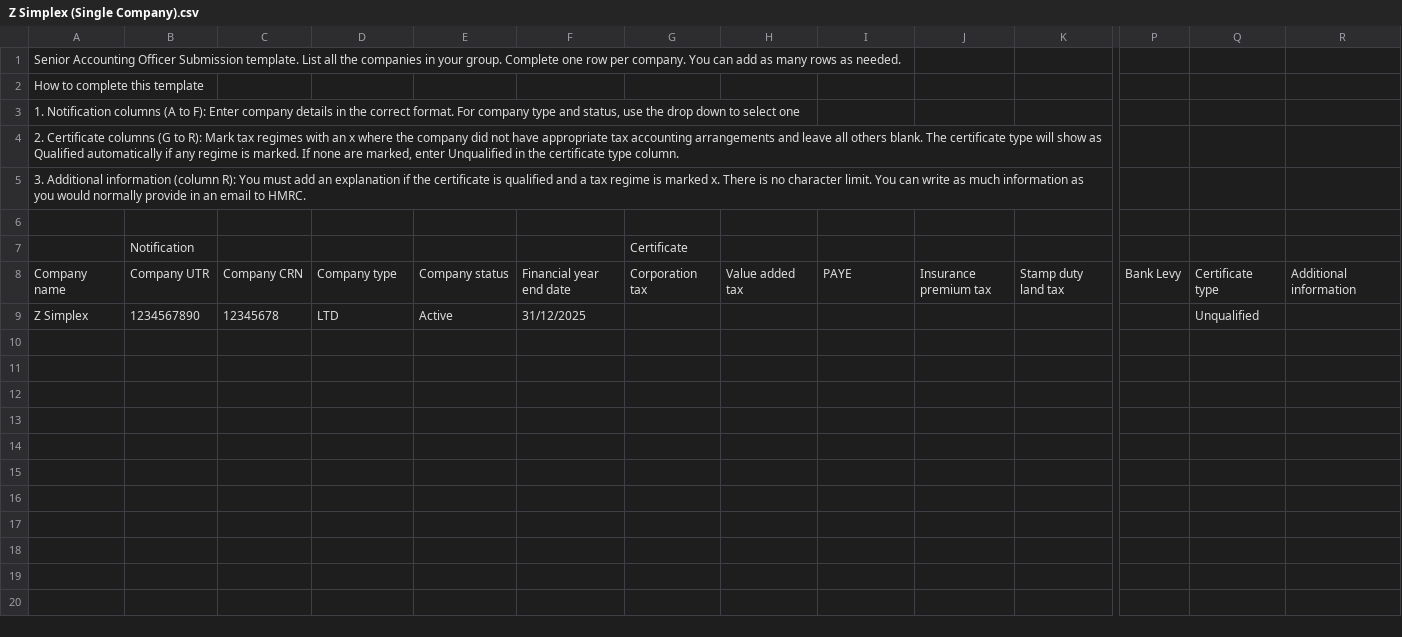
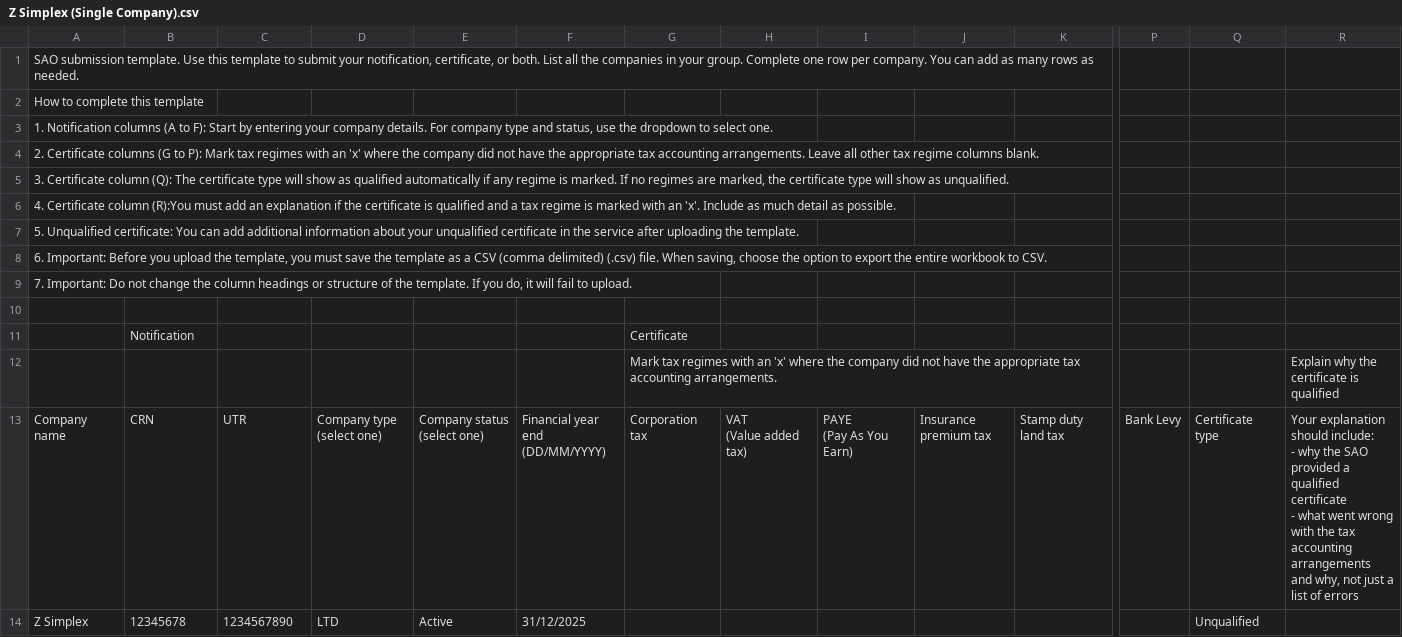
Before and after one commit to hmrc/senior-accounting-officer-submission-frontend, a CSV file: resources/templates/testonly/CSV scenarios/pass/Z Simplex (Single Company).csv, drawn as a sheet; only a part is shown, gaps mark what is left out; addresses are those after the commit; rows hold the shown columns only; ↵ is a line break in a cell; the diff names each change by its address in the sheet, - before the commit and + after, or states it on an @@ line.

```diff
--- a/resources/templates/testonly/CSV scenarios/pass/Z Simplex (Single Company).csv
+++ b/resources/templates/testonly/CSV scenarios/pass/Z Simplex (Single Company).csv
-A1: Senior Accounting Officer Submission template. List all…
+A1: SAO submission template. Use this template to submit your notification, certificate, or both. List all…
-A3: …to F): Enter company details in the correct format. For company type and status, use the drop down to select one
+A3: …to F): Start by entering your company details. For company type and status, use the dropdown to select one.
-A4: …(G to R): Mark tax regimes with an x where the company did not have appropriate tax accounting arrangements and leave all others blank. The certificate type will show as Qualified automatically if any regime is marked. If none are marked, enter Unqualified in the certificate type column.
+A4: …(G to P): Mark tax regimes with an 'x' where the company did not have the appropriate tax accounting arrangements. Leave all other tax regime columns blank.
-A5: 3. Additional information (column R): You must add an explanation if the certificate is qualified and a tax regime is marked x. There is no character limit. You can write as much information as you would normally provide in an email to HMRC.
+A5: 3. Certificate column (Q): The certificate type will show as qualified automatically if any regime is marked. If no regimes are marked, the certificate type will show as unqualified.
+row 6: 4. Certificate column (R):You must add an explanation if the certificate is qualified and a tax regime is marked with an 'x'. Include as much detail as possible.
+row 7: 5. Unqualified certificate: You can add additional information about your unqualified certificate in the service after uploading the template.
+row 8: 6. Important: Before you upload the template, you must save the template as a CSV (comma delimited) (.csv) file. When saving, choose the option to export the entire workbook to CSV.
+row 9: 7. Important: Do not change the column headings or structure of the template. If you do, it will fail to upload.
+row 12:  |  |  |  |  |  | Mark tax regimes with an 'x' where the company did not have the appropriate tax accounting arrangements. |  |  |  |  |  |  | Explain why the certificate is qualified
-B13: Company UTR
+B13: CRN
-C13: Company CRN
+C13: UTR
-D13: Company type
+D13: Company type (select one)
-E13: Company status
+E13: Company status (select one)
-F13: Financial year end date
+F13: Financial year end (DD/MM/YYYY)
-H13: Value added tax
+H13: VAT ↵ (Value added tax)
-I13: PAYE
+I13: PAYE ↵ (Pay As You Earn)
-R13: Additional information
+R13: Your explanation should include: ↵ - why the SAO provided a qualified certificate ↵ - what went wrong with the tax accounting arrangements and why, not just a list of errors
-B14: 1234567890
+B14: 12345678
-C14: 12345678
+C14: 1234567890
```
Also changed, not shown: resources/templates/testonly/CSV scenarios/fail/incorrect template.csv, resources/templates/testonly/CSV scenarios/pass/Z Moderately Complex (4 SAOs - Submission B- BC).csv, 26 other files.
